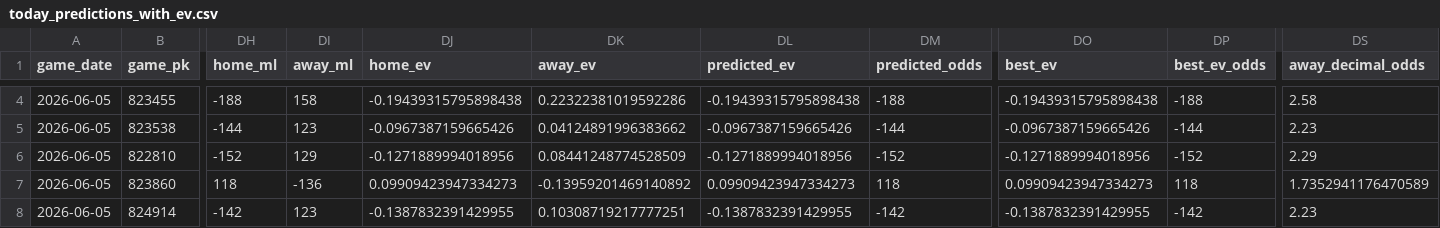
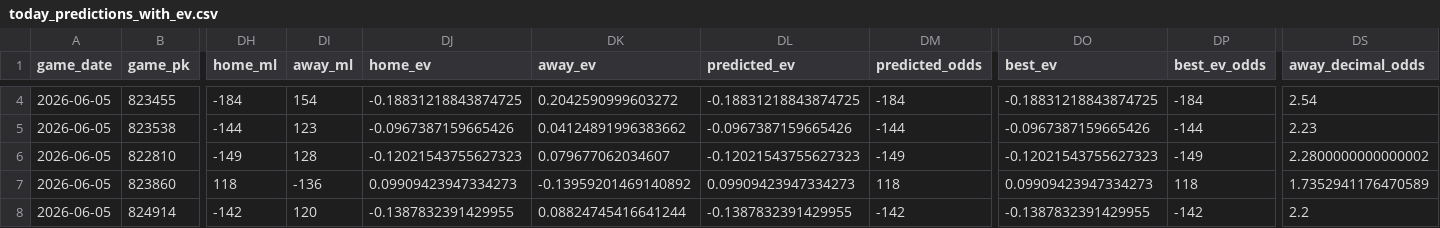
Before and after one commit to tyler-janak/TheBullpenBet, a CSV file: outputs/today_predictions_with_ev.csv, drawn as a sheet; only a part is shown, gaps mark what is left out; the diff covers the shown part only; the diff names each change by its address in the sheet, - before the commit and + after, or states it on an @@ line.

```diff
--- a/outputs/today_predictions_with_ev.csv
+++ b/outputs/today_predictions_with_ev.csv
-DH4 (home_ml): -188
+DH4 (home_ml): -184
-DI4 (away_ml): 158
+DI4 (away_ml): 154
-DJ4 (home_ev): -0.19439315795898438
+DJ4 (home_ev): -0.18831218843874725
-DK4 (away_ev): 0.22322381019592286
+DK4 (away_ev): 0.2042590999603272
-DL4 (predicted_ev): -0.19439315795898438
+DL4 (predicted_ev): -0.18831218843874725
-DM4 (predicted_odds): -188
+DM4 (predicted_odds): -184
-DO4 (best_ev): -0.19439315795898438
+DO4 (best_ev): -0.18831218843874725
-DP4 (best_ev_odds): -188
+DP4 (best_ev_odds): -184
-DS4 (away_decimal_odds): 2.58
+DS4 (away_decimal_odds): 2.54
-DH6 (home_ml): -152
+DH6 (home_ml): -149
-DI6 (away_ml): 129
+DI6 (away_ml): 128
-DJ6 (home_ev): -0.1271889994018956
+DJ6 (home_ev): -0.12021543755627323
-DK6 (away_ev): 0.08441248774528509
+DK6 (away_ev): 0.079677062034607
-DL6 (predicted_ev): -0.1271889994018956
+DL6 (predicted_ev): -0.12021543755627323
-DM6 (predicted_odds): -152
+DM6 (predicted_odds): -149
-DO6 (best_ev): -0.1271889994018956
+DO6 (best_ev): -0.12021543755627323
-DP6 (best_ev_odds): -152
+DP6 (best_ev_odds): -149
-DS6 (away_decimal_odds): 2.29
+DS6 (away_decimal_odds): 2.2800000000000002
-DI8 (away_ml): 123
+DI8 (away_ml): 120
-DK8 (away_ev): 0.10308719217777251
+DK8 (away_ev): 0.08824745416641244
-DS8 (away_decimal_odds): 2.23
+DS8 (away_decimal_odds): 2.2
```
Also changed, not shown: 86 edited cells elsewhere in this file, 2026_picks_accuracy.csv, outputs/hitterspitchers_today.csv, 3 other files.
